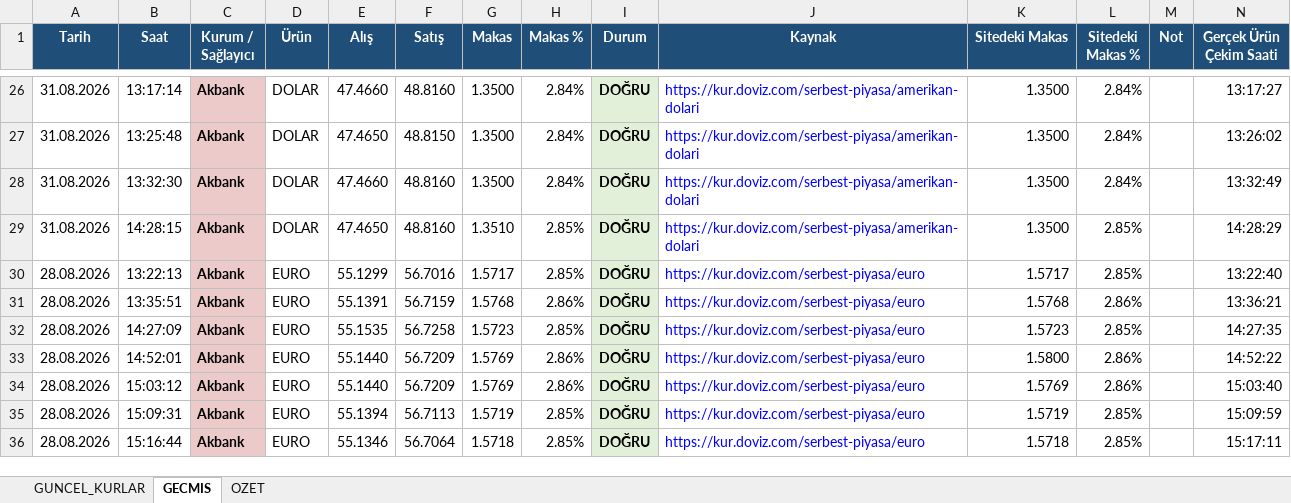
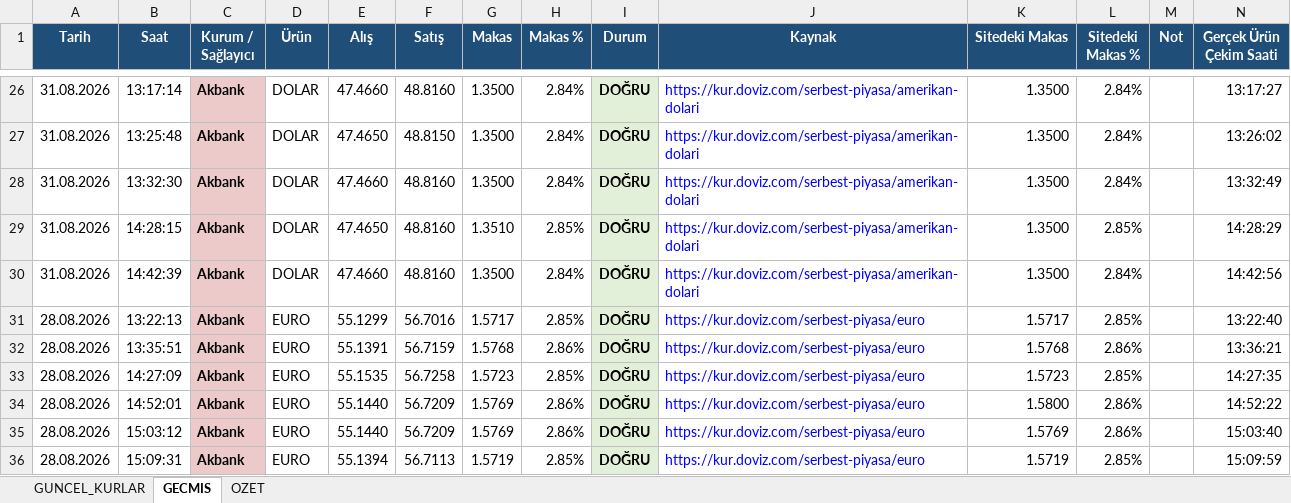
Before and after one commit to ozgeyamc/banka-kurlari-takip, an Excel workbook: output/banka_kurlari.xlsx, sheet GECMIS, drawn as a sheet; only a part is shown, gaps mark what is left out; the shorter side is filled out with more unchanged rows; values as stored, in another font and other column widths than the file's, no borders; table styles not drawn; the diff covers the shown part only; the diff names each change by its address in the sheet, - before the commit and + after, or states it on an @@ line.

```diff
--- a/output/banka_kurlari.xlsx (sheet GECMIS)
+++ b/output/banka_kurlari.xlsx (sheet GECMIS)
+row 30: 31.08.2026 | 14:42:39 | Akbank | DOLAR | 47.4660 | 48.8160 | 1.3500 | 2.84% | DOĞRU | https://kur.doviz.com/serbest-piyasa/amerikan-dolari | 1.3500 | 2.84% |  | 14:42:56
```
Also changed, not shown: 107 added rows elsewhere in this sheet, sheet GUNCEL_KURLAR, sheet OZET, charts or pictures, 2 other files.
